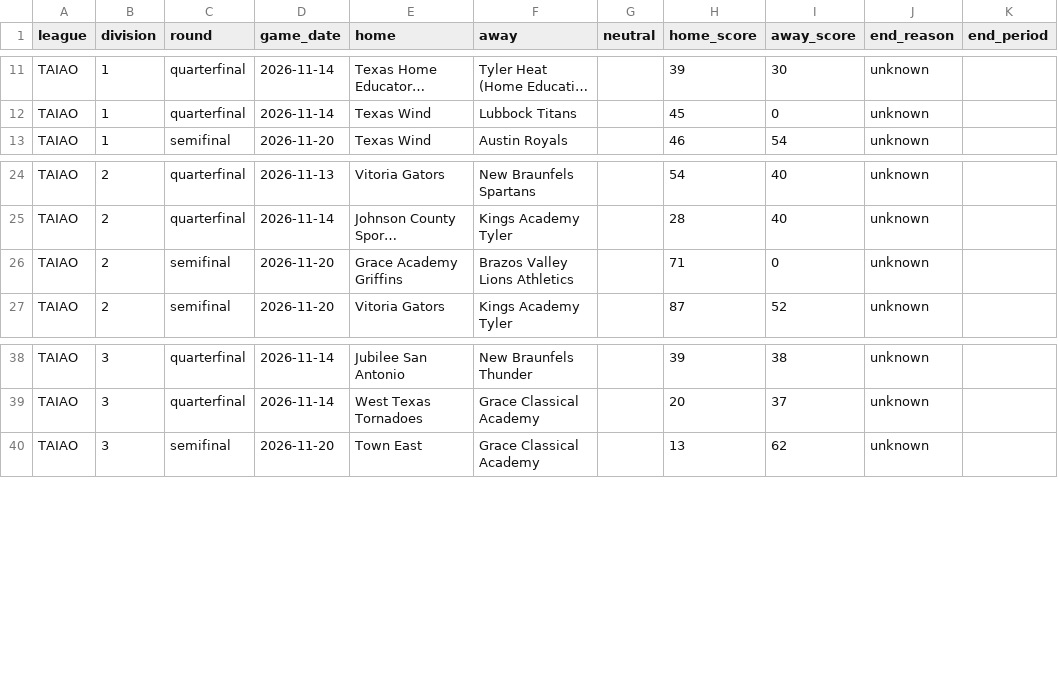
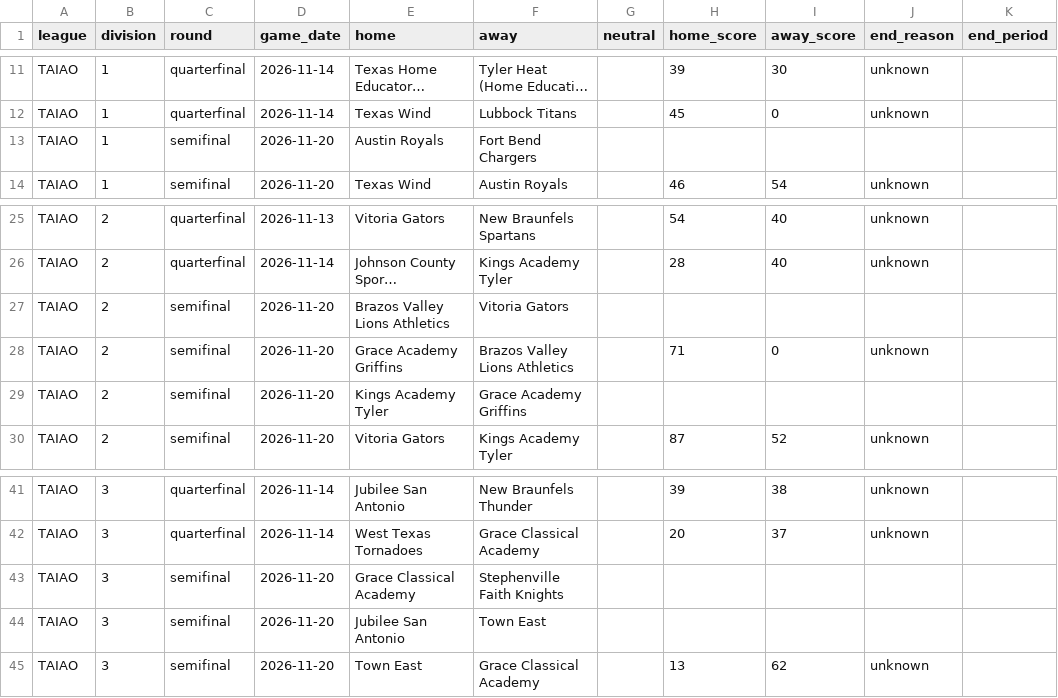
Before and after one commit to txsixman/txsixmanfootball, a CSV file: data/seed/maxpreps-2026/playoffs.csv, drawn as a sheet; only a part is shown, gaps mark what is left out; long unchanged cells end in …; the diff names each change by its address in the sheet, - before the commit and + after, or states it on an @@ line.

```diff
--- a/data/seed/maxpreps-2026/playoffs.csv
+++ b/data/seed/maxpreps-2026/playoffs.csv
+row 13: TAIAO | 1 | semifinal | 2026-11-20 | Austin Royals | Fort Bend Chargers
+row 27: TAIAO | 2 | semifinal | 2026-11-20 | Brazos Valley Lions Athletics | Vitoria Gators
+row 29: TAIAO | 2 | semifinal | 2026-11-20 | Kings Academy Tyler | Grace Academy Griffins
+row 43: TAIAO | 3 | semifinal | 2026-11-20 | Grace Classical Academy | Stephenville Faith Knights
+row 44: TAIAO | 3 | semifinal | 2026-11-20 | Jubilee San Antonio | Town East
```
